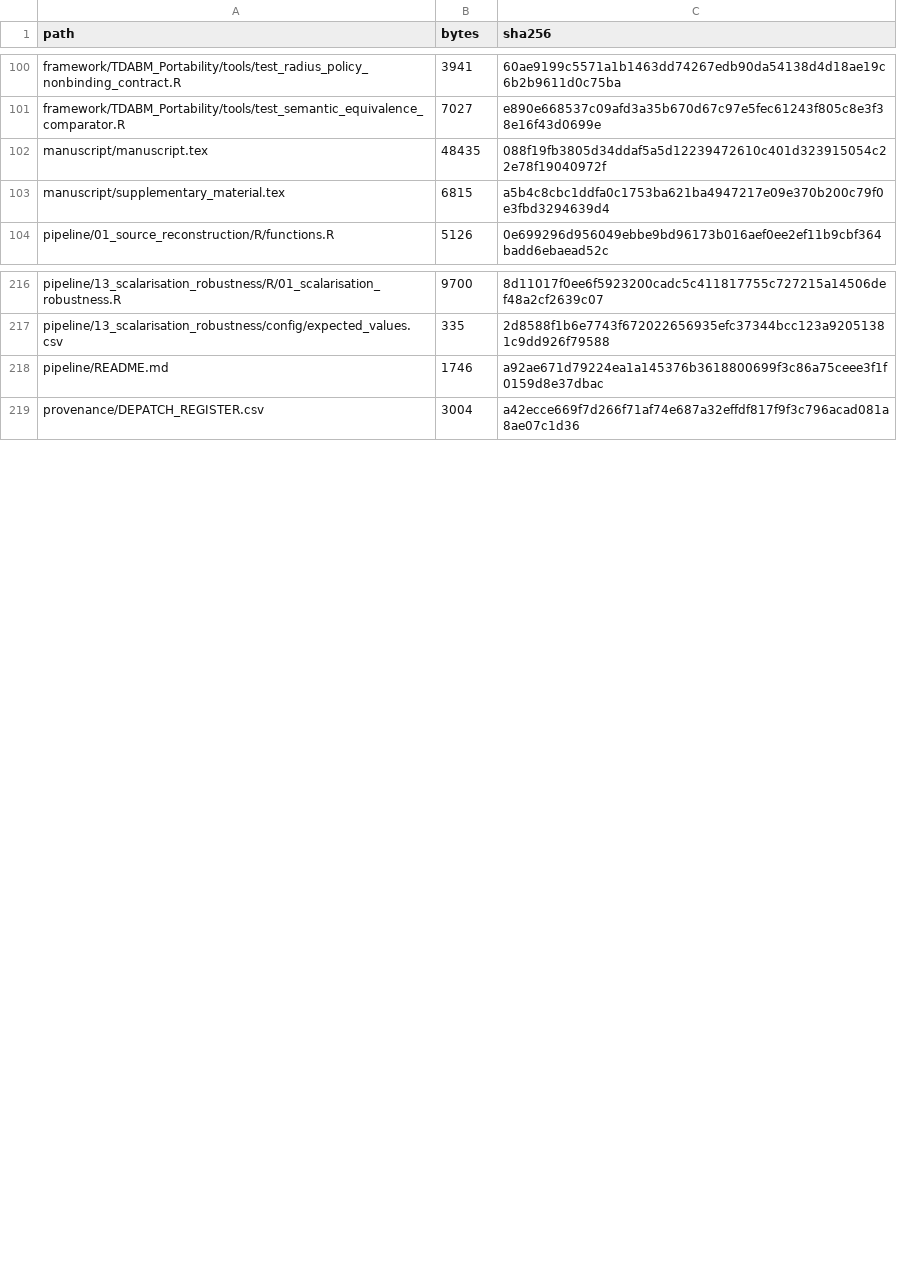
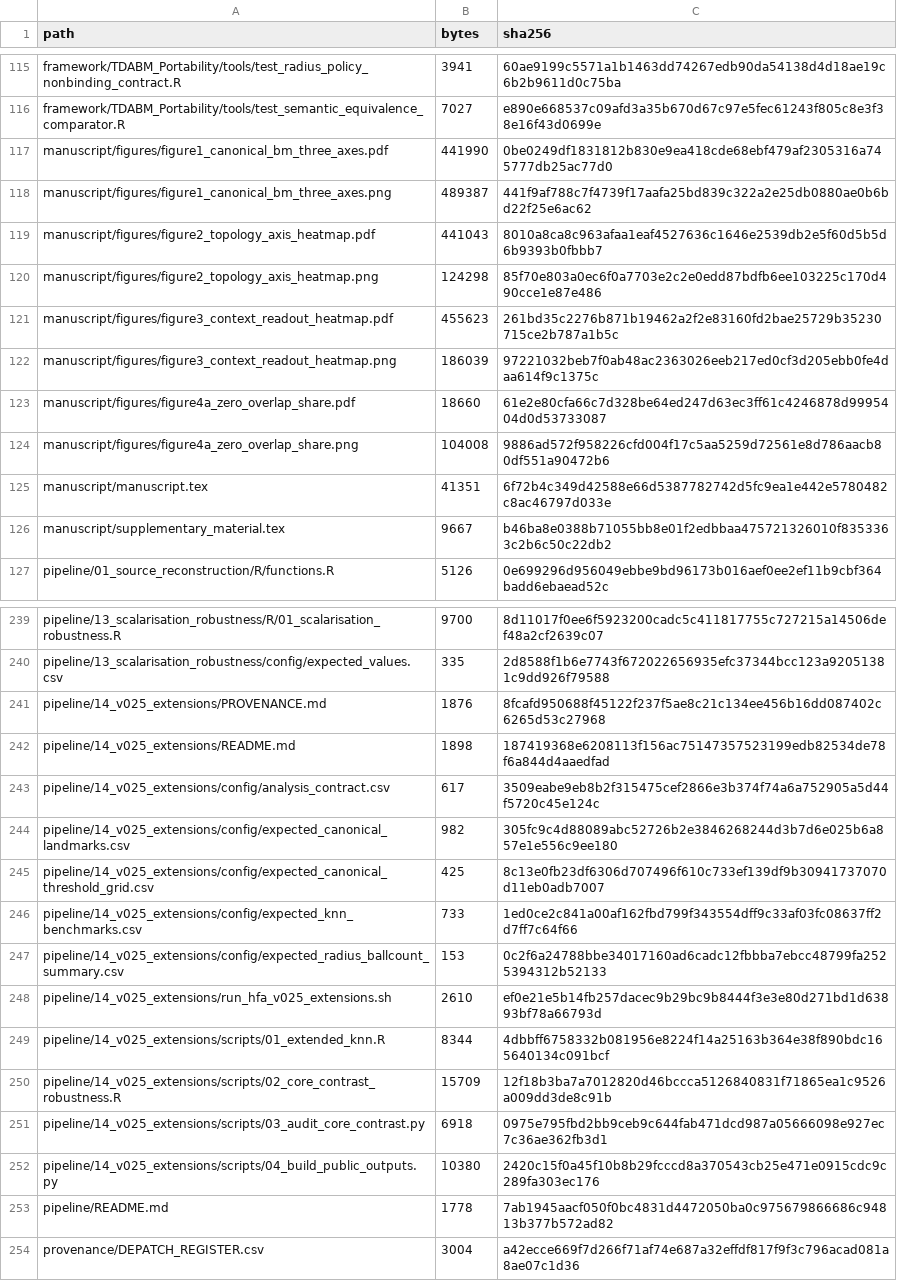
Before and after one commit to srudkin12/Healthy-Food-Accessibility, a CSV file: REPOSITORY_MANIFEST.csv, drawn as a sheet; only a part is shown, gaps mark what is left out; the diff covers the shown part only.

Commit message:
Refresh replication materials for manuscript v0.25

```diff
--- a/REPOSITORY_MANIFEST.csv
+++ b/REPOSITORY_MANIFEST.csv
@@ -101,4 +116,12 @@ framework/TDABM_Portability/tools/test_radius_policy_nonbinding_contract.R,3941,
 framework/TDABM_Portability/tools/test_semantic_equivalence_comparator.R,7027,e890e668537c09afd3a35b670d67c97e5fec61243f805c8e3f38e16f43d0699e
-manuscript/manuscript.tex,48435,088f19fb3805d34ddaf5a5d12239472610c401d323915054c22e78f19040972f
-manuscript/supplementary_material.tex,6815,a5b4c8cbc1ddfa0c1753ba621ba4947217e09e370b200c79f0e3fbd3294639d4
+manuscript/figures/figure1_canonical_bm_three_axes.pdf,441990,0be0249df1831812b830e9ea418cde68ebf479af2305316a745777db25ac77d0
+manuscript/figures/figure1_canonical_bm_three_axes.png,489387,441f9af788c7f4739f17aafa25bd839c322a2e25db0880ae0b6bd22f25e6ac62
+manuscript/figures/figure2_topology_axis_heatmap.pdf,441043,8010a8ca8c963afaa1eaf4527636c1646e2539db2e5f60d5b5d6b9393b0fbbb7
+manuscript/figures/figure2_topology_axis_heatmap.png,124298,85f70e803a0ec6f0a7703e2c2e0edd87bdfb6ee103225c170d490cce1e87e486
+manuscript/figures/figure3_context_readout_heatmap.pdf,455623,261bd35c2276b871b19462a2f2e83160fd2bae25729b35230715ce2b787a1b5c
+manuscript/figures/figure3_context_readout_heatmap.png,186039,97221032beb7f0ab48ac2363026eeb217ed0cf3d205ebb0fe4daa614f9c1375c
+manuscript/figures/figure4a_zero_overlap_share.pdf,18660,61e2e80cfa66c7d328be64ed247d63ec3ff61c4246878d9995404d0d53733087
+manuscript/figures/figure4a_zero_overlap_share.png,104008,9886ad572f958226cfd004f17c5aa5259d72561e8d786aacb80df551a90472b6
+manuscript/manuscript.tex,41351,6f72b4c349d42588e66d5387782742d5fc9ea1e442e5780482c8ac46797d033e
+manuscript/supplementary_material.tex,9667,b46ba8e0388b71055bb8e01f2edbbaa475721326010f8353363c2b6c50c22db2
 pipeline/01_source_reconstruction/R/functions.R,5126,0e699296d956049ebbe9bd96173b016aef0ee2ef11b9cbf364badd6ebaead52c
@@ -217,3 +240,15 @@ pipeline/13_scalarisation_robustness/R/01_scalarisation_robustness.R,9700,8d1101
 pipeline/13_scalarisation_robustness/config/expected_values.csv,335,2d8588f1b6e7743f672022656935efc37344bcc123a92051381c9dd926f79588
-pipeline/README.md,1746,a92ae671d79224ea1a145376b3618800699f3c86a75ceee3f1f0159d8e37dbac
+pipeline/14_v025_extensions/PROVENANCE.md,1876,8fcafd950688f45122f237f5ae8c21c134ee456b16dd087402c6265d53c27968
+pipeline/14_v025_extensions/README.md,1898,187419368e6208113f156ac75147357523199edb82534de78f6a844d4aaedfad
+pipeline/14_v025_extensions/config/analysis_contract.csv,617,3509eabe9eb8b2f315475cef2866e3b374f74a6a752905a5d44f5720c45e124c
+pipeline/14_v025_extensions/config/expected_canonical_landmarks.csv,982,305fc9c4d88089abc52726b2e3846268244d3b7d6e025b6a857e1e556c9ee180
+pipeline/14_v025_extensions/config/expected_canonical_threshold_grid.csv,425,8c13e0fb23df6306d707496f610c733ef139df9b30941737070d11eb0adb7007
+pipeline/14_v025_extensions/config/expected_knn_benchmarks.csv,733,1ed0ce2c841a00af162fbd799f343554dff9c33af03fc08637ff2d7ff7c64f66
+pipeline/14_v025_extensions/config/expected_radius_ballcount_summary.csv,153,0c2f6a24788bbe34017160ad6cadc12fbbba7ebcc48799fa2525394312b52133
+pipeline/14_v025_extensions/run_hfa_v025_extensions.sh,2610,ef0e21e5b14fb257dacec9b29bc9b8444f3e3e80d271bd1d63893bf78a66793d
+pipeline/14_v025_extensions/scripts/01_extended_knn.R,8344,4dbbff6758332b081956e8224f14a25163b364e38f890bdc165640134c091bcf
+pipeline/14_v025_extensions/scripts/02_core_contrast_robustness.R,15709,12f18b3ba7a7012820d46bccca5126840831f71865ea1c9526a009dd3de8c91b
+pipeline/14_v025_extensions/scripts/03_audit_core_contrast.py,6918,0975e795fbd2bb9ceb9c644fab471dcd987a05666098e927ec7c36ae362fb3d1
+pipeline/14_v025_extensions/scripts/04_build_public_outputs.py,10380,2420c15f0a45f10b8b29fcccd8a370543cb25e471e0915cdc9c289fa303ec176
+pipeline/README.md,1778,7ab1945aacf050f0bc4831d4472050ba0c975679866686c94813b377b572ad82
 provenance/DEPATCH_REGISTER.csv,3004,a42ecce669f7d266f71af74e687a32effdf817f9f3c796acad081a8ae07c1d36
```
Also changed, not shown: 15 added rows and 12 edited cells elsewhere in this file, 44 other files.
